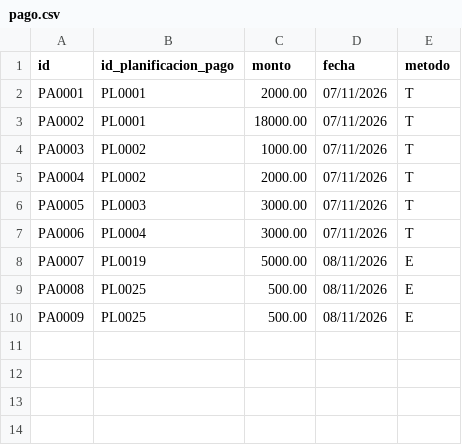
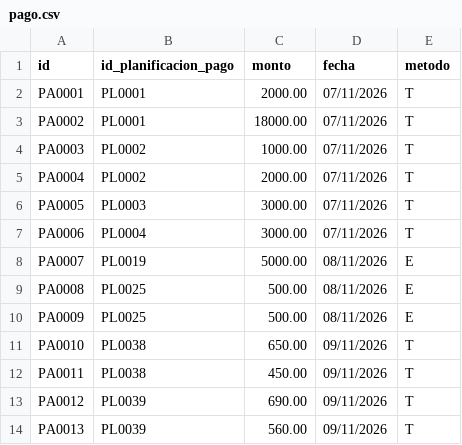
Before and after one commit to SVidarte/Proyecto-POO, a CSV file: pago.csv, drawn as a sheet; the diff names each change by its address in the sheet, - before the commit and + after, or states it on an @@ line.

```diff
--- a/pago.csv
+++ b/pago.csv
+row 11: PA0010 | PL0038 | 650.00 | 09/11/2026 | T
+row 12: PA0011 | PL0038 | 450.00 | 09/11/2026 | T
+row 13: PA0012 | PL0039 | 690.00 | 09/11/2026 | T
+row 14: PA0013 | PL0039 | 560.00 | 09/11/2026 | T
```
Also changed, not shown: alquiler.csv, clientes.csv, 24 other files.
